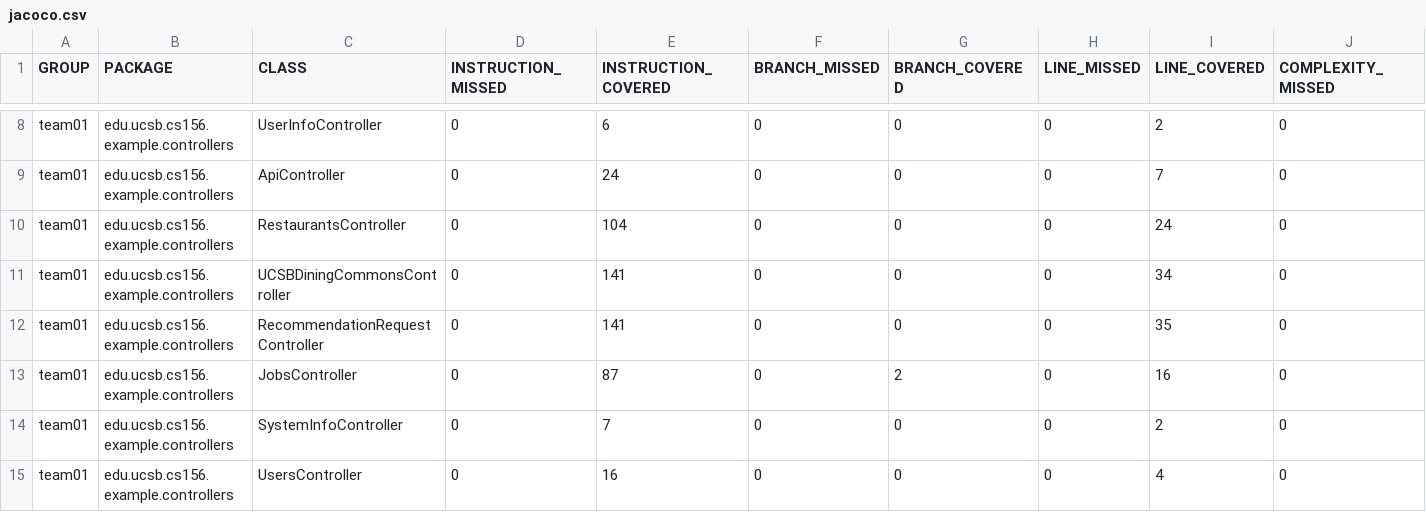
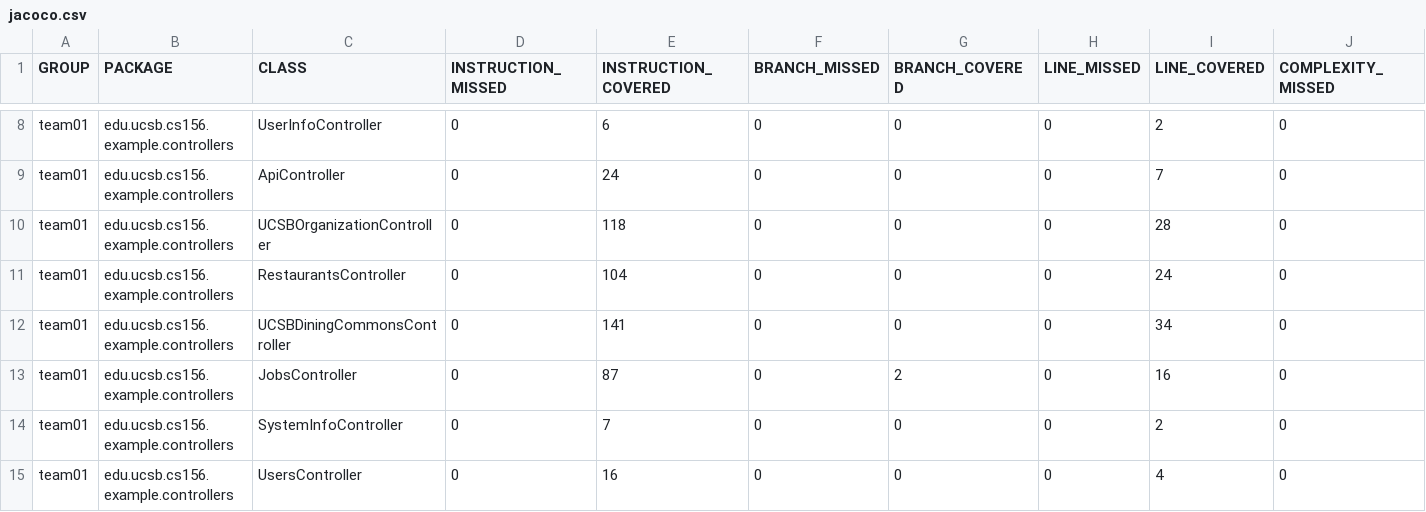
Before and after one commit to ucsb-cs156-f25/team02-f25-11, a CSV file: jacoco/jacoco.csv, drawn as a sheet; only a part is shown, gaps mark what is left out; removed rows and columns are numbered as before the commit, all else as after; rows hold the shown columns only; the diff names each change by its address in the sheet, - before the commit and + after, or states it on an @@ line.

Commit message:
Deploying to gh-pages from @ ucsb-cs156-f25/team02-f25-11@c1386eefdcf9ff45f95fec681c527eff8dbe8aab 🚀

```diff
--- a/jacoco/jacoco.csv
+++ b/jacoco/jacoco.csv
+row 10: team01 | edu.ucsb.cs156.example.controllers | UCSBOrganizationController | 0 | 118 | 0 | 0 | 0 | 28 | 0
-row 12: team01 | edu.ucsb.cs156.example.controllers | RecommendationRequestController | 0 | 141 | 0 | 0 | 0 | 35 | 0
```
Also changed, not shown: 9 other files.
